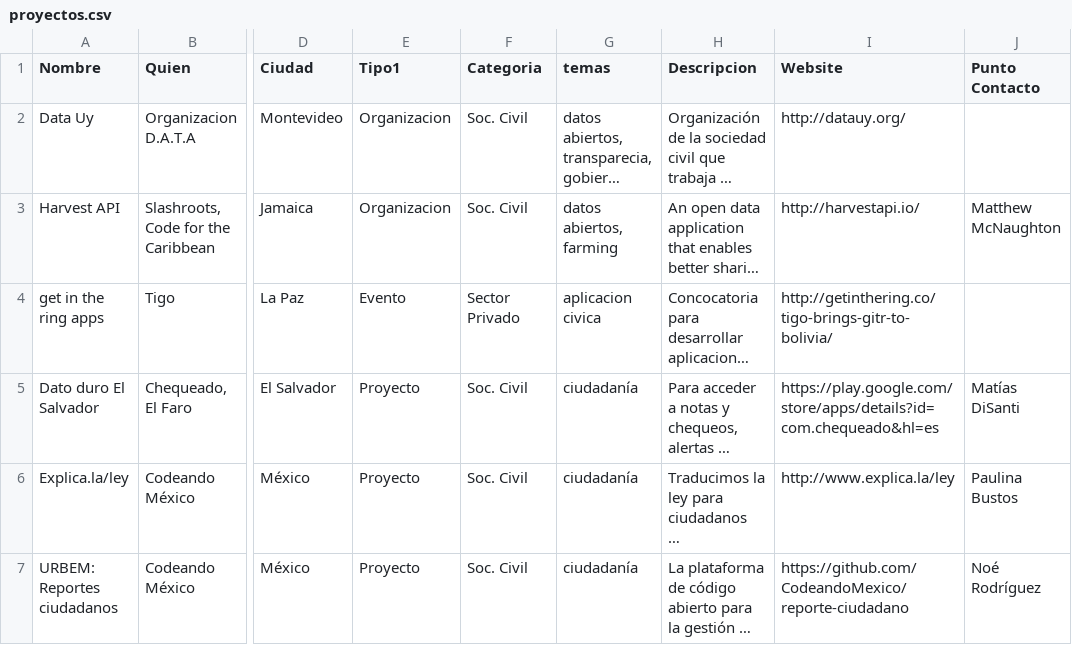
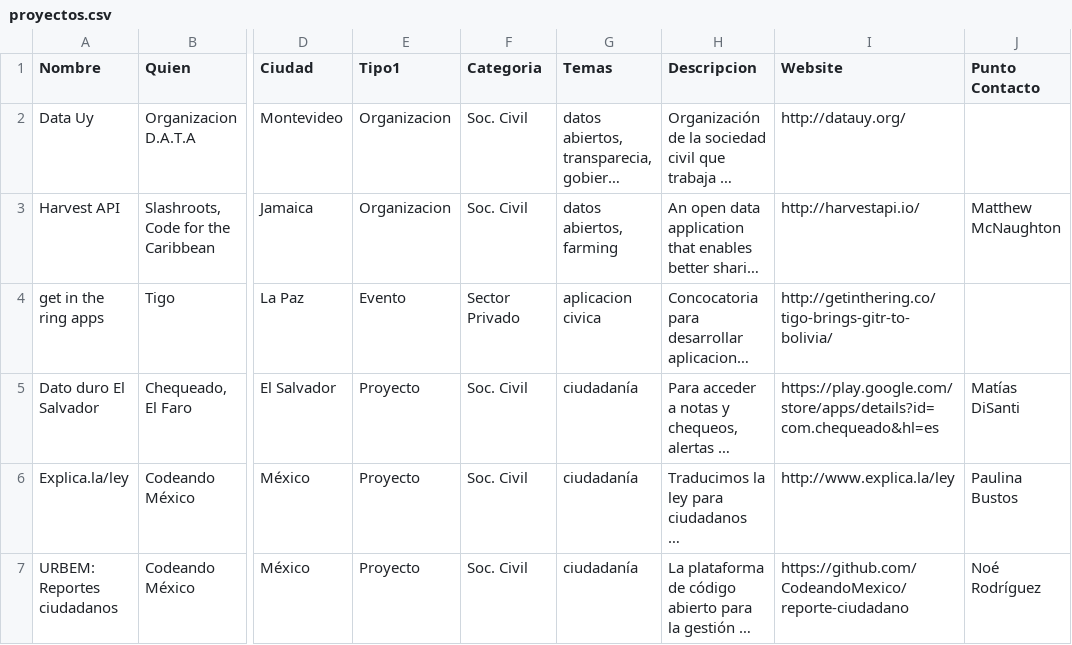
Before and after one commit to Soviet-Genosha/abrelatam-viz, a CSV file: public/data/proyectos.csv, drawn as a sheet; only a part is shown, gaps mark what is left out; long unchanged cells end in …; the diff names each change by its address in the sheet, - before the commit and + after, or states it on an @@ line.

Commit message:
mega cambio tema

```diff
--- a/public/data/proyectos.csv
+++ b/public/data/proyectos.csv
-G1: temas
+G1: Temas
```
